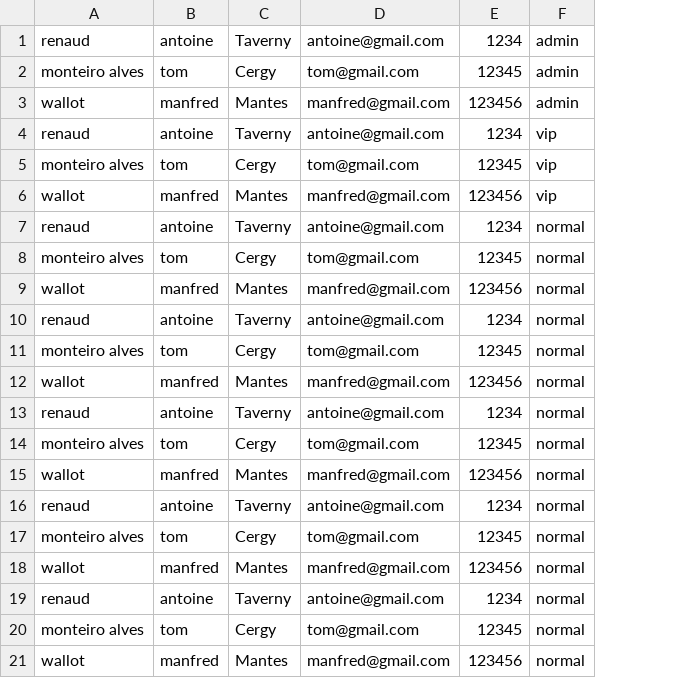
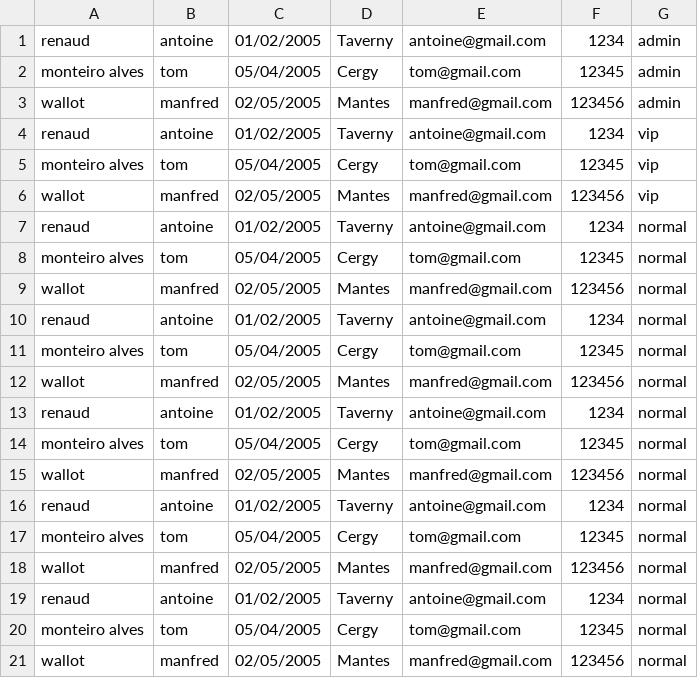
Before and after one commit to SweeTix/projetInfoP2S2, a CSV file: CSV/utilisateurs.csv, drawn as a sheet; the diff names each change by its address in the sheet, - before the commit and + after, or states it on an @@ line.

Commit message:
Add files via upload

```diff
--- a/CSV/utilisateurs.csv
+++ b/CSV/utilisateurs.csv
+column C, rows 1-21: 01/02/2005 | 05/04/2005 | 02/05/2005 | 01/02/2005 | 05/04/2005 | 02/05/2005 | 01/02/2005 | 05/04/2005 | 02/05/2005 | 01/02/2005 | 05/04/2005 | 02/05/2005 | 01/02/2005 | 05/04/2005 | 02/05/2005 | 01/02/2005 | 05/04/2005 | 02/05/2005 | 01/02/2005 | 05/04/2005 | 02/05/2005
```
